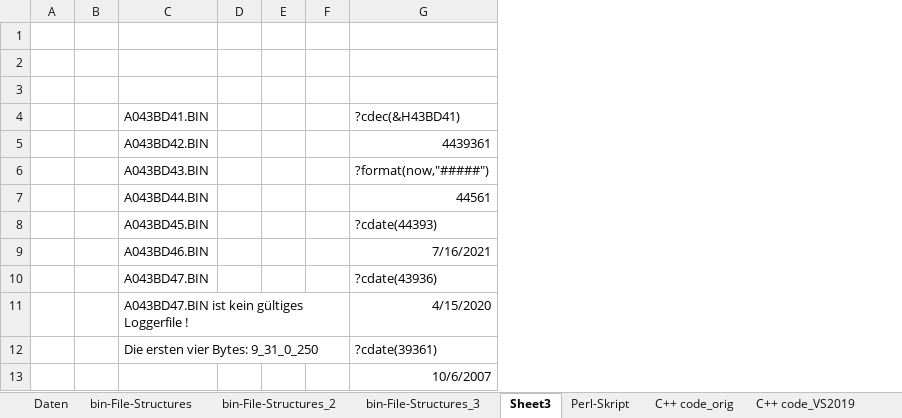
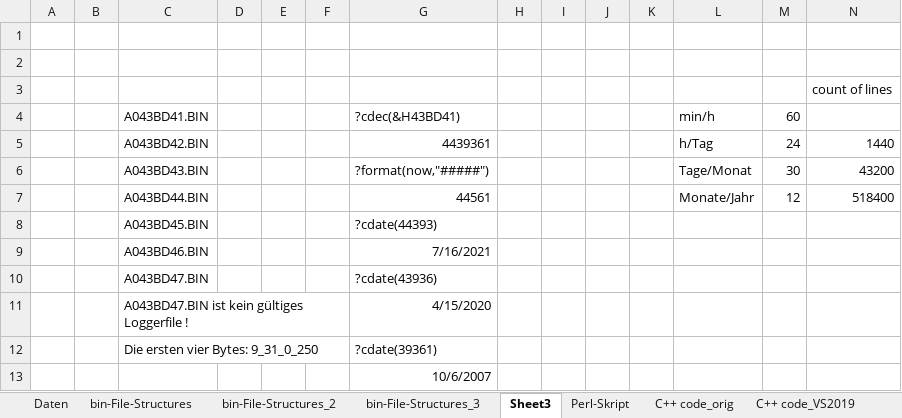
Before and after one commit to MSO-dlx/EnergyLogger2CSV, an Excel workbook: EnergyloggerXlsConverter.xlsm, sheet Sheet3, drawn as a sheet; values as stored, in another font and other column widths than the file's, no borders; the diff names each change by its address in the sheet, - before the commit and + after, or states it on an @@ line.

Commit message:
cpp exe stayed the same
- added option for writing the bin data to csv
- revamped date time value conversion

```diff
--- a/EnergyloggerXlsConverter.xlsm (sheet Sheet3)
+++ b/EnergyloggerXlsConverter.xlsm (sheet Sheet3)
+column H, empty
+column I, empty
+column J, empty
+column K, empty
+column L, rows 4-7: min/h | h/Tag | Tage/Monat | Monate/Jahr
+column M, rows 4-7: 60 | 24 | 30 | 12
+column N, rows 3-7: count of lines |  | 1440 | 43200 | 518400
```
Also changed, not shown: sheet Daten, charts or pictures.
